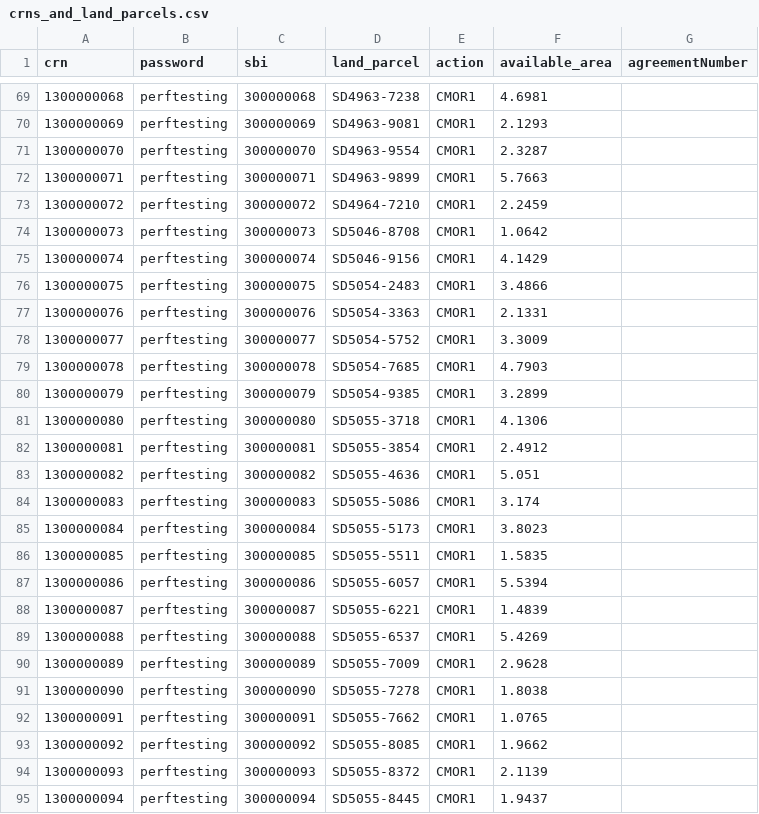
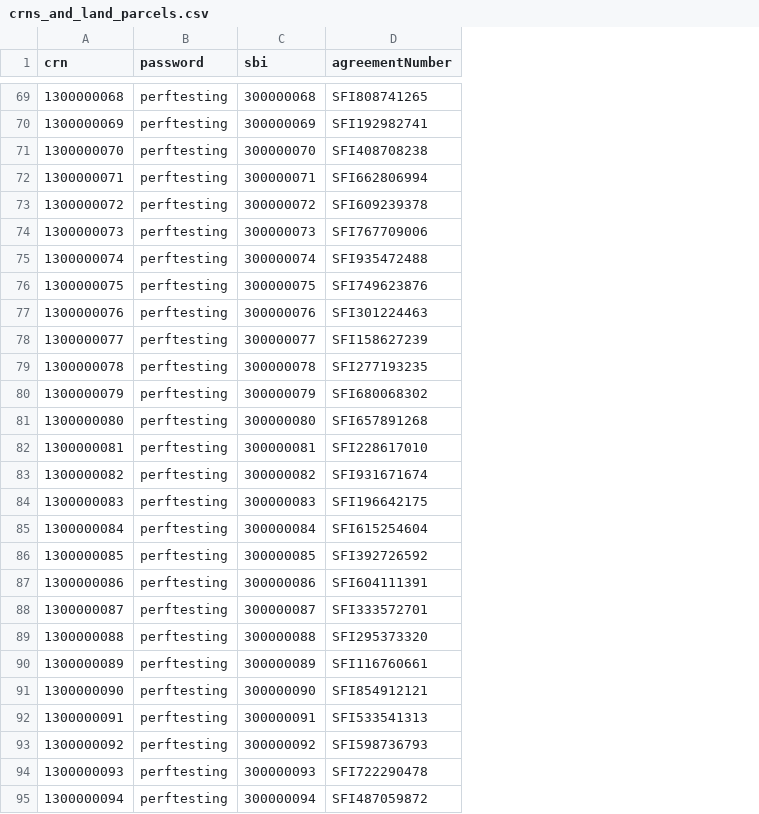
Before and after one commit to DEFRA/agreements-performance-tests, a CSV file: data/crns_and_land_parcels.csv, drawn as a sheet; only a part is shown, gaps mark what is left out; removed rows and columns are numbered as before the commit, all else as after; the diff covers the shown part only; the diff names each change by its address in the sheet, - before the commit and + after, or states it on an @@ line.

```diff
--- a/data/crns_and_land_parcels.csv
+++ b/data/crns_and_land_parcels.csv
-column D (land_parcel), rows 69-95: SD4963-7238 | SD4963-9081 | SD4963-9554 | SD4963-9899 | SD4964-7210 | SD5046-8708 | SD5046-9156 | SD5054-2483 | SD5054-3363 | SD5054-5752 | SD5054-7685 | SD5054-9385 | SD5055-3718 | SD5055-3854 | SD5055-4636 | SD5055-5086 | SD5055-5173 | SD5055-5511 | SD5055-6057 | SD5055-6221 | SD5055-6537 | SD5055-7009 | SD5055-7278 | SD5055-7662 | SD5055-8085 | SD5055-8372 | SD5055-8445
-column E (action), rows 69-95: all CMOR1
-column F (available_area), rows 69-95: 4.6981 | 2.1293 | 2.3287 | 5.7663 | 2.2459 | 1.0642 | 4.1429 | 3.4866 | 2.1331 | 3.3009 | 4.7903 | 3.2899 | 4.1306 | 2.4912 | 5.051 | 3.174 | 3.8023 | 1.5835 | 5.5394 | 1.4839 | 5.4269 | 2.9628 | 1.8038 | 1.0765 | 1.9662 | 2.1139 | 1.9437
-D69 (agreementNumber): (empty)
+D69 (agreementNumber): SFI808741265
-D70 (agreementNumber): (empty)
+D70 (agreementNumber): SFI192982741
-D71 (agreementNumber): (empty)
+D71 (agreementNumber): SFI408708238
-D72 (agreementNumber): (empty)
+D72 (agreementNumber): SFI662806994
-D73 (agreementNumber): (empty)
+D73 (agreementNumber): SFI609239378
-D74 (agreementNumber): (empty)
+D74 (agreementNumber): SFI767709006
-D75 (agreementNumber): (empty)
+D75 (agreementNumber): SFI935472488
-D76 (agreementNumber): (empty)
+D76 (agreementNumber): SFI749623876
-D77 (agreementNumber): (empty)
+D77 (agreementNumber): SFI301224463
-D78 (agreementNumber): (empty)
+D78 (agreementNumber): SFI158627239
-D79 (agreementNumber): (empty)
+D79 (agreementNumber): SFI277193235
-D80 (agreementNumber): (empty)
+D80 (agreementNumber): SFI680068302
-D81 (agreementNumber): (empty)
+D81 (agreementNumber): SFI657891268
-D82 (agreementNumber): (empty)
+D82 (agreementNumber): SFI228617010
-D83 (agreementNumber): (empty)
+D83 (agreementNumber): SFI931671674
-D84 (agreementNumber): (empty)
+D84 (agreementNumber): SFI196642175
-D85 (agreementNumber): (empty)
+D85 (agreementNumber): SFI615254604
-D86 (agreementNumber): (empty)
+D86 (agreementNumber): SFI392726592
-D87 (agreementNumber): (empty)
+D87 (agreementNumber): SFI604111391
-D88 (agreementNumber): (empty)
+D88 (agreementNumber): SFI333572701
-D89 (agreementNumber): (empty)
+D89 (agreementNumber): SFI295373320
-D90 (agreementNumber): (empty)
+D90 (agreementNumber): SFI116760661
-D91 (agreementNumber): (empty)
+D91 (agreementNumber): SFI854912121
-D92 (agreementNumber): (empty)
+D92 (agreementNumber): SFI533541313
-D93 (agreementNumber): (empty)
+D93 (agreementNumber): SFI598736793
-D94 (agreementNumber): (empty)
+D94 (agreementNumber): SFI722290478
-D95 (agreementNumber): (empty)
+D95 (agreementNumber): SFI487059872
```
Also changed, not shown: 33 edited cells elsewhere in this file.
